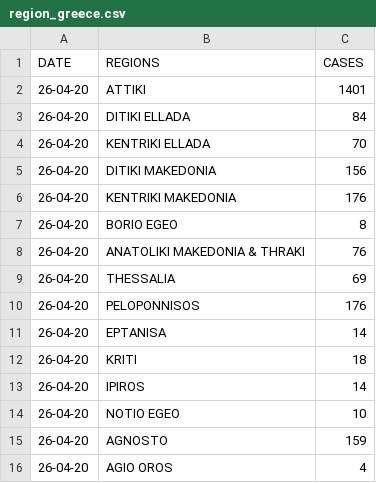
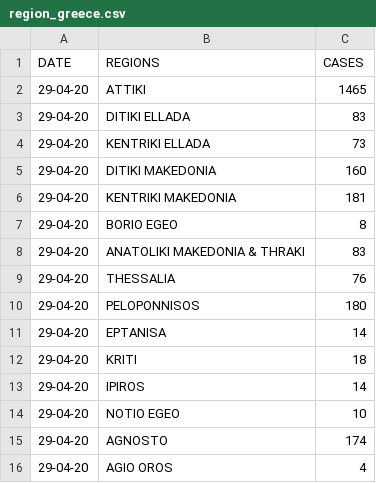
Before and after one commit to AlanTurist/Greece_covid19, a CSV file: region_greece.csv, drawn as a sheet.

Commit message:
Update region_greece.csv

```diff
--- a/region_greece.csv
+++ b/region_greece.csv
@@ -1,16 +1,16 @@
 DATE,REGIONS,CASES
-26-04-20,ATTIKI,1401
-26-04-20,DITIKI ELLADA,84
-26-04-20,KENTRIKI ELLADA,70
-26-04-20,DITIKI MAKEDONIA,156
-26-04-20,KENTRIKI MAKEDONIA,176
-26-04-20,BORIO EGEO,8
-26-04-20,ANATOLIKI MAKEDONIA & THRAKI,76
-26-04-20,THESSALIA,69
-26-04-20,PELOPONNISOS,176
-26-04-20,EPTANISA,14
-26-04-20,KRITI,18
-26-04-20,IPIROS,14
-26-04-20,NOTIO EGEO,10
-26-04-20,AGNOSTO,159
-26-04-20,AGIO OROS,4
+29-04-20,ATTIKI,1465
+29-04-20,DITIKI ELLADA,83
+29-04-20,KENTRIKI ELLADA,73
+29-04-20,DITIKI MAKEDONIA,160
+29-04-20,KENTRIKI MAKEDONIA,181
+29-04-20,BORIO EGEO,8
+29-04-20,ANATOLIKI MAKEDONIA & THRAKI,83
+29-04-20,THESSALIA,76
+29-04-20,PELOPONNISOS,180
+29-04-20,EPTANISA,14
+29-04-20,KRITI,18
+29-04-20,IPIROS,14
+29-04-20,NOTIO EGEO,10
+29-04-20,AGNOSTO,174
+29-04-20,AGIO OROS,4
```
